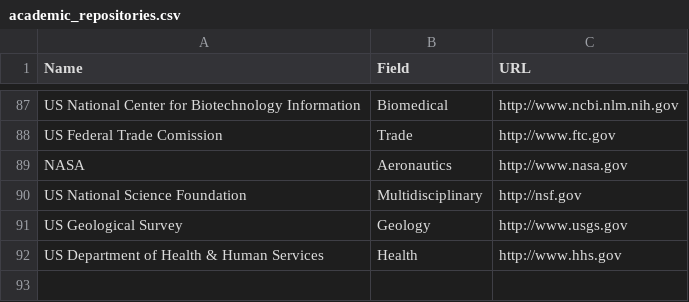
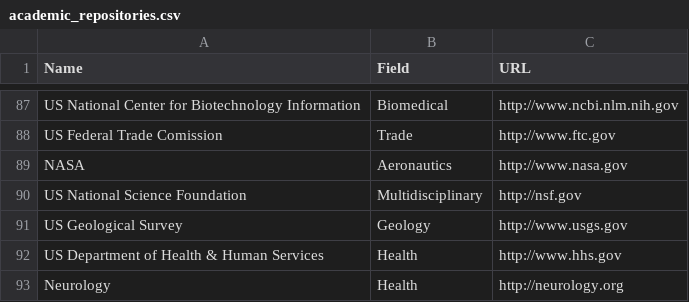
Before and after one commit to psmeros/SciLens, a CSV file: src/auxiliary_files/repositories/academic_repositories.csv, drawn as a sheet; only a part is shown, gaps mark what is left out.

```diff
--- a/src/auxiliary_files/repositories/academic_repositories.csv
+++ b/src/auxiliary_files/repositories/academic_repositories.csv
@@ -92 +92,2 @@ US Geological Survey,Geology,http://www.usgs.gov
 US Department of Health & Human Services,Health,http://www.hhs.gov
+Neurology,Health,http://neurology.org
```
Also changed, not shown: 7 other files.
